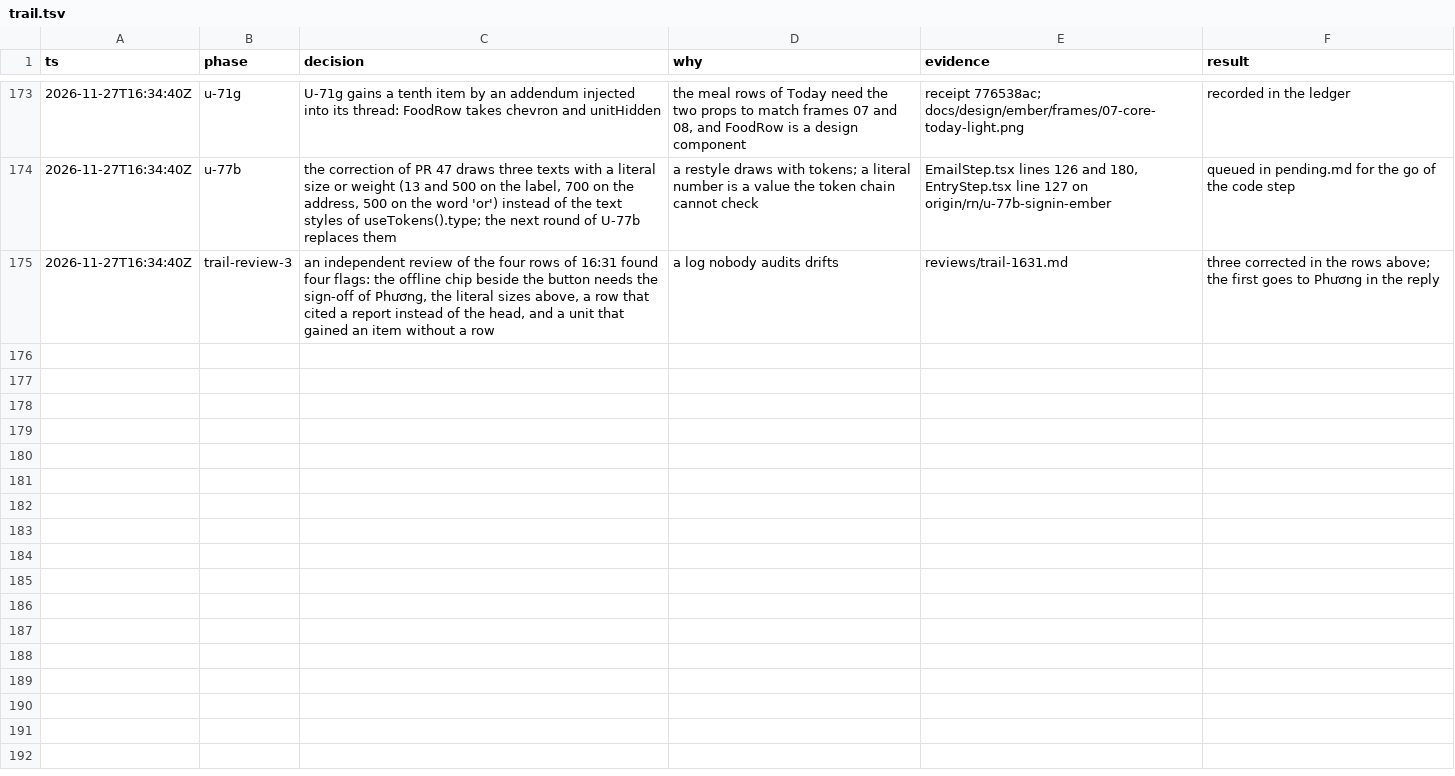
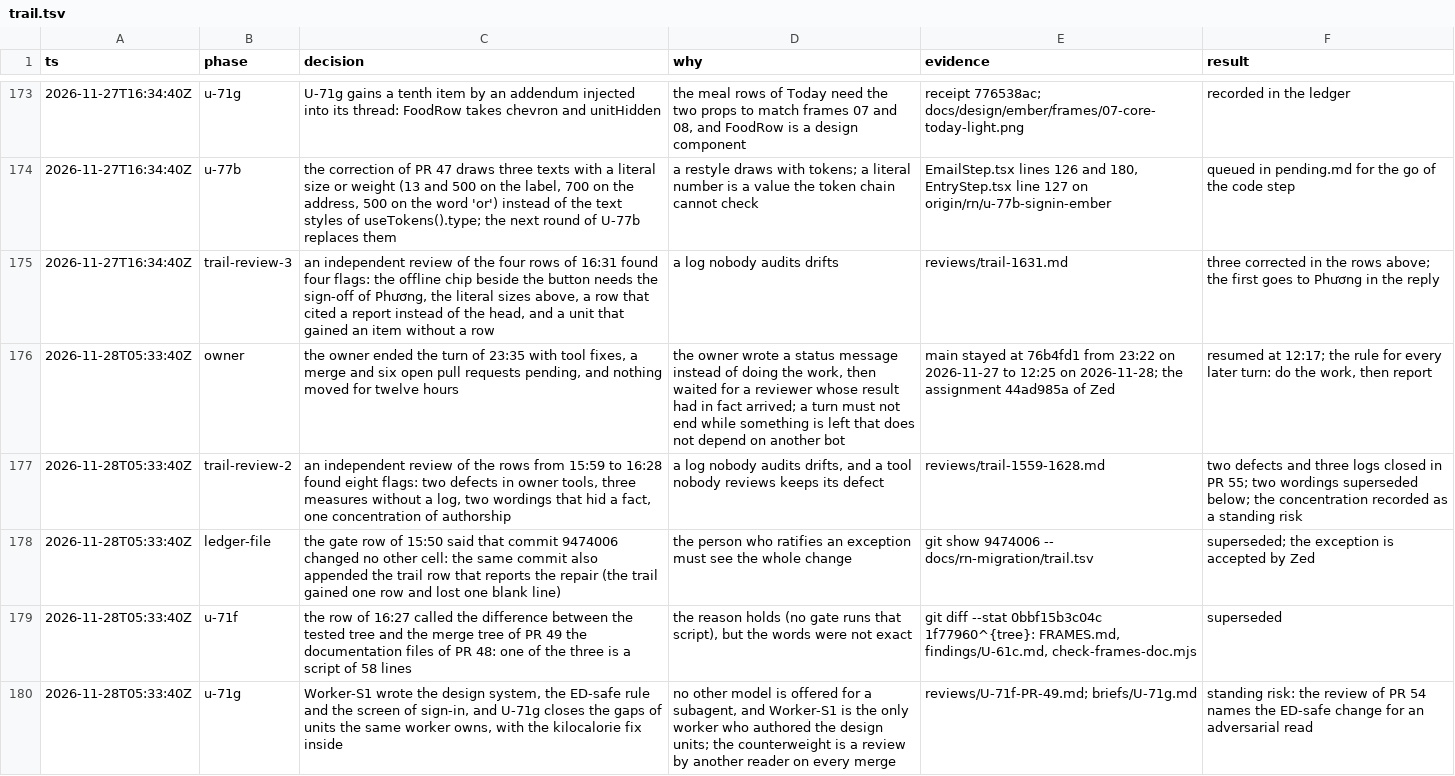
Before and after one commit to phuongddx/cal-ai-coach-app, a TSV file: docs/rn-migration/trail.tsv, drawn as a sheet; only a part is shown, gaps mark what is left out; the diff covers the shown part only.

Commit message:
docs(rn): resumed; PR 53 and PR 55 landed; the diary evidence and the CI unit sent; the second review of the trail answered; gate w5a green

```diff
--- a/docs/rn-migration/trail.tsv
+++ b/docs/rn-migration/trail.tsv
@@ -175 +175,6 @@ ts	phase	decision	why	evidence	result
 2026-11-27T16:34:40Z	trail-review-3	an independent review of the four rows of 16:31 found four flags: the offline chip beside the button needs the sign-off of Phương, the literal sizes above, a row that cited a report instead of the head, and a unit that gained an item without a row	a log nobody audits drifts	reviews/trail-1631.md	three corrected in the rows above; the first goes to Phương in the reply
+2026-11-28T05:33:40Z	owner	the owner ended the turn of 23:35 with tool fixes, a merge and six open pull requests pending, and nothing moved for twelve hours	the owner wrote a status message instead of doing the work, then waited for a reviewer whose result had in fact arrived; a turn must not end while something is left that does not depend on another bot	main stayed at 76b4fd1 from 23:22 on 2026-11-27 to 12:25 on 2026-11-28; the assignment 44ad985a of Zed	resumed at 12:17; the rule for every later turn: do the work, then report
+2026-11-28T05:33:40Z	trail-review-2	an independent review of the rows from 15:59 to 16:28 found eight flags: two defects in owner tools, three measures without a log, two wordings that hid a fact, one concentration of authorship	a log nobody audits drifts, and a tool nobody reviews keeps its defect	reviews/trail-1559-1628.md	two defects and three logs closed in PR 55; two wordings superseded below; the concentration recorded as a standing risk
+2026-11-28T05:33:40Z	ledger-file	the gate row of 15:50 said that commit 9474006 changed no other cell: the same commit also appended the trail row that reports the repair (the trail gained one row and lost one blank line)	the person who ratifies an exception must see the whole change	git show 9474006 -- docs/rn-migration/trail.tsv	superseded; the exception is accepted by Zed
+2026-11-28T05:33:40Z	u-71f	the row of 16:27 called the difference between the tested tree and the merge tree of PR 49 the documentation files of PR 48: one of the three is a script of 58 lines	the reason holds (no gate runs that script), but the words were not exact	git diff --stat 0bbf15b3c04c 1f77960^{tree}: FRAMES.md, findings/U-61c.md, check-frames-doc.mjs	superseded
+2026-11-28T05:33:40Z	u-71g	Worker-S1 wrote the design system, the ED-safe rule and the screen of sign-in, and U-71g closes the gaps of units the same worker owns, with the kilocalorie fix inside	no other model is offered for a subagent, and Worker-S1 is the only worker who authored the design units; the counterweight is a review by another reader on every merge	reviews/U-71f-PR-49.md; briefs/U-71g.md	standing risk: the review of PR 54 names the ED-safe change for an adversarial read
```
Also changed, not shown: 5 added rows elsewhere in this file, docs/rn-migration/ledger.tsv, 1 other file.
